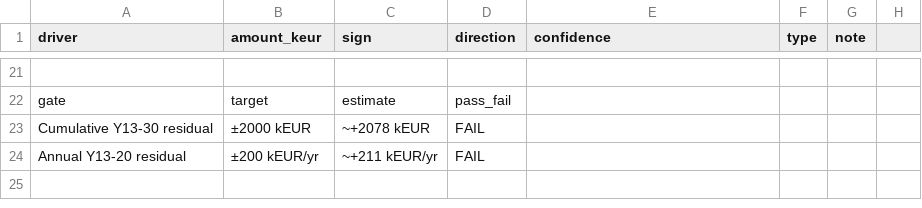
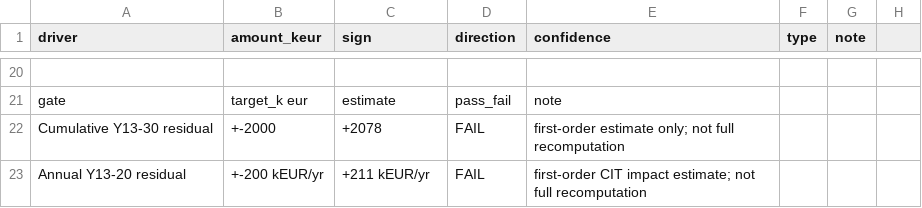
Before and after one commit to xofisamba/Finco1, a CSV file: reports/phase6_r67_residual_driver_recheck.csv, drawn as a sheet; only a part is shown, gaps mark what is left out; addresses are those after the commit; the diff covers the shown part only; the diff names each change by its address in the sheet, - before the commit and + after, or states it on an @@ line.

Commit message:
fix: first-order diagnostic only, SHL/tax-dep reclassified as candidates, remaining unexplained not quantified

```diff
--- a/reports/phase6_r67_residual_driver_recheck.csv
+++ b/reports/phase6_r67_residual_driver_recheck.csv
-B21 (amount_keur): target
+B21 (amount_keur): target_k eur
-E21 (confidence): (empty)
+E21 (confidence): note
-B22 (amount_keur): ±2000 kEUR
+B22 (amount_keur): +-2000
-C22 (sign): ~+2078 kEUR
+C22 (sign): +2078
-E22 (confidence): (empty)
+E22 (confidence): first-order estimate only; not full recomputation
-B23 (amount_keur): ±200 kEUR/yr
+B23 (amount_keur): +-200 kEUR/yr
-C23 (sign): ~+211 kEUR/yr
+C23 (sign): +211 kEUR/yr
-E23 (confidence): (empty)
+E23 (confidence): first-order CIT impact estimate; not full recomputation
```
Also changed, not shown: 9 added rows, 10 removed rows and 16 edited cells elsewhere in this file, 1 other file.
